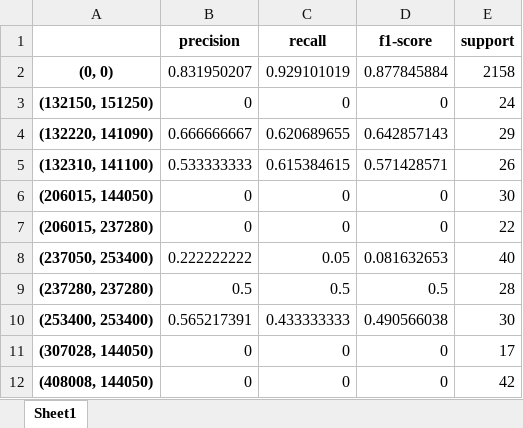
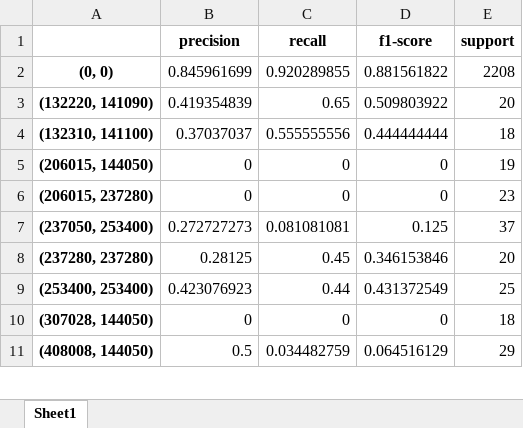
Before and after one commit to Ivan1006/Tesis, an Excel workbook: exceles_info/classification_report_model2.xlsx, sheet Sheet1, drawn as a sheet; only a part is shown; values as stored, in another font and other column widths than the file's, no borders; removed rows and columns are numbered as before the commit, all else as after; the diff covers the shown part only; the diff names each change by its address in the sheet, - before the commit and + after, or states it on an @@ line.

```diff
--- a/exceles_info/classification_report_model2.xlsx (sheet Sheet1)
+++ b/exceles_info/classification_report_model2.xlsx (sheet Sheet1)
-B2 (precision): 0.831950207
+B2 (precision): 0.845961699
-C2 (recall): 0.929101019
+C2 (recall): 0.920289855
-D2 (f1-score): 0.877845884
+D2 (f1-score): 0.881561822
-E2 (support): 2158
+E2 (support): 2208
-row 3: (132150, 151250) | 0 | 0 | 0 | 24
-B3 (precision): 0.666666667
+B3 (precision): 0.419354839
-C3 (recall): 0.620689655
+C3 (recall): 0.65
-D3 (f1-score): 0.642857143
+D3 (f1-score): 0.509803922
-E3 (support): 29
+E3 (support): 20
-B4 (precision): 0.533333333
+B4 (precision): 0.37037037
-C4 (recall): 0.615384615
+C4 (recall): 0.555555556
-D4 (f1-score): 0.571428571
+D4 (f1-score): 0.444444444
-E4 (support): 26
+E4 (support): 18
-E5 (support): 30
+E5 (support): 19
-E6 (support): 22
+E6 (support): 23
-B7 (precision): 0.222222222
+B7 (precision): 0.272727273
-C7 (recall): 0.05
+C7 (recall): 0.081081081
-D7 (f1-score): 0.081632653
+D7 (f1-score): 0.125
-E7 (support): 40
+E7 (support): 37
-B8 (precision): 0.5
+B8 (precision): 0.28125
-C8 (recall): 0.5
+C8 (recall): 0.45
-D8 (f1-score): 0.5
+D8 (f1-score): 0.346153846
-E8 (support): 28
+E8 (support): 20
-B9 (precision): 0.565217391
+B9 (precision): 0.423076923
-C9 (recall): 0.433333333
+C9 (recall): 0.44
-D9 (f1-score): 0.490566038
+D9 (f1-score): 0.431372549
-E9 (support): 30
+E9 (support): 25
-E10 (support): 17
+E10 (support): 18
-B11 (precision): 0
+B11 (precision): 0.5
-C11 (recall): 0
+C11 (recall): 0.034482759
-D11 (f1-score): 0
+D11 (f1-score): 0.064516129
-E11 (support): 42
+E11 (support): 29
```
Also changed, not shown: 44 edited cells elsewhere in this sheet, exceles_info/classification_report_model1.xlsx, exceles_info/classification_reports.xlsx, 8 other files.
